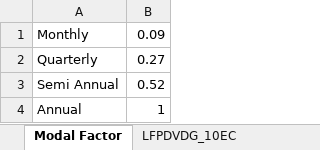
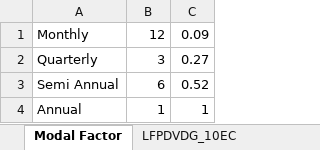
Before and after one commit to haha007/kalthailand-api, an Excel workbook: documentation/Calculate Sheet.xlsx, sheet Modal Factor, drawn as a sheet; values as stored, in another font and other column widths than the file's, no borders; the diff names each change by its address in the sheet, - before the commit and + after, or states it on an @@ line.

```diff
--- a/documentation/Calculate Sheet.xlsx (sheet Modal Factor)
+++ b/documentation/Calculate Sheet.xlsx (sheet Modal Factor)
+column B, rows 1-4: 12 | 3 | 6 | 1
```
Also changed, not shown: sheet Calculate sheet (PRM)bk, sheet PremuimRate(10EC, iBegin), other sheet tabs, formulas that keep their value, 11 other files.
